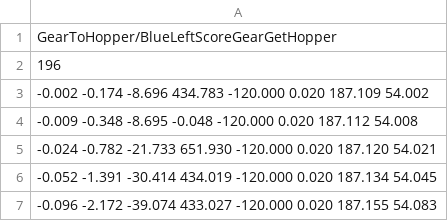
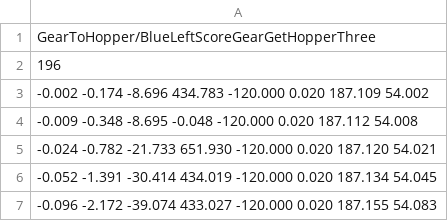
Before and after one commit to ArcticWarriors/snobot-2017, a CSV file: RobotCode/snobot2017/resources/traj/GearToHopper/BlueLeftScoreGearGetHopperThree.csv (was RobotCode/snobot2017/resources/traj/GearToHopper/BlueLeftScoreGearGetHopper.csv), drawn as a sheet; only a part is shown.

```diff
--- a/RobotCode/snobot2017/resources/traj/GearToHopper/BlueLeftScoreGearGetHopper.csv
+++ b/RobotCode/snobot2017/resources/traj/GearToHopper/BlueLeftScoreGearGetHopperThree.csv
@@ -1,2 +1,2 @@
-GearToHopper/BlueLeftScoreGearGetHopper
+GearToHopper/BlueLeftScoreGearGetHopperThree
 196
```
Also changed, not shown: RobotCode/snobot2017/resources/traj/GearToHopper/BlueRightScoreGearGetHopperFour.csv, RobotCode/snobot2017/resources/traj/GearToHopper/RedLeftScoreGearGetHopperFive.csv, 9 other files.
